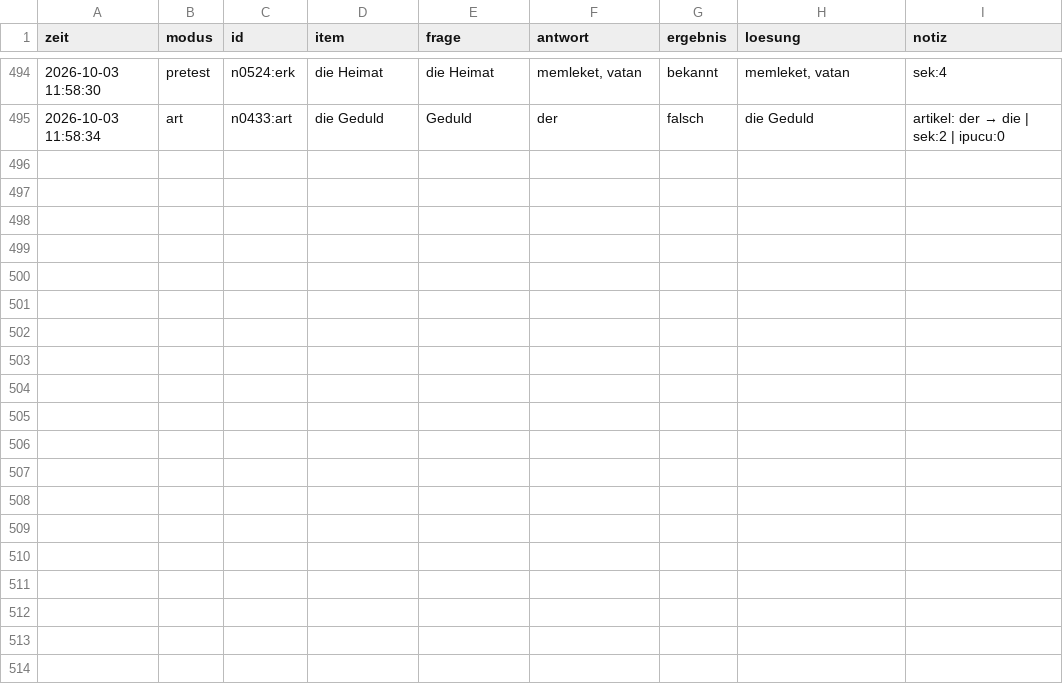
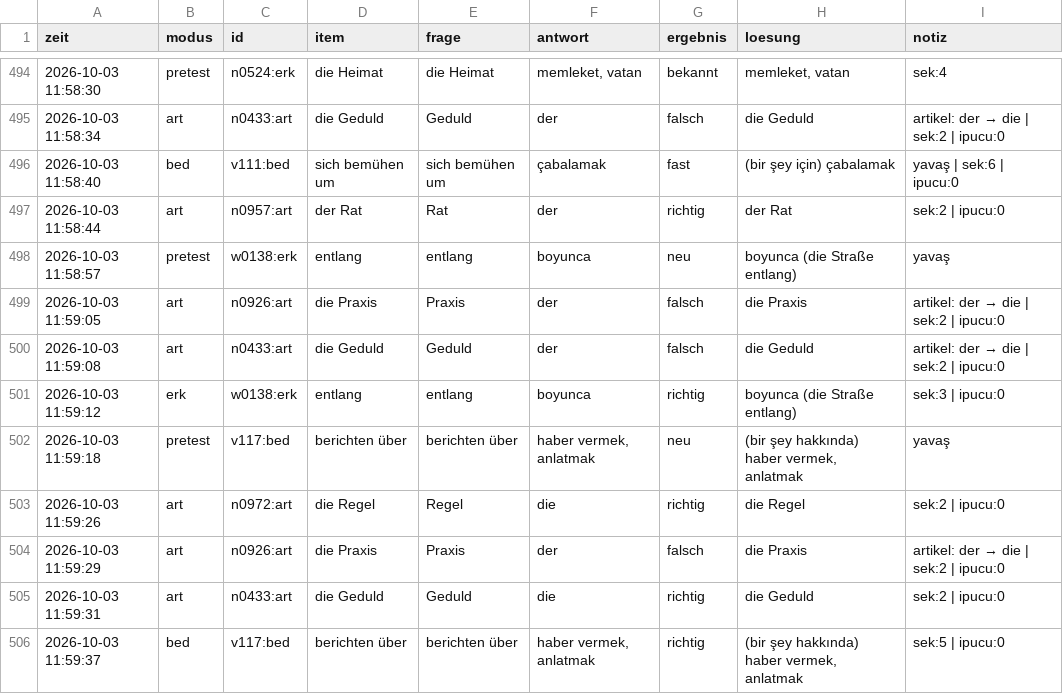
Before and after one commit to mahmutarsla/Almanca-Tekrar, a CSV file: log/log.csv, drawn as a sheet; only a part is shown, gaps mark what is left out.

Commit message:
log: 11 cevap

```diff
--- a/log/log.csv
+++ b/log/log.csv
@@ -495 +495,12 @@
 2026-10-03 11:58:34;art;n0433:art;die Geduld;Geduld;der;falsch;die Geduld;artikel: der → die | sek:2 | ipucu:0
+2026-10-03 11:58:40;bed;v111:bed;sich bemühen um;sich bemühen um;çabalamak;fast;(bir şey için) çabalamak;yavaş | sek:6 | ipucu:0
+2026-10-03 11:58:44;art;n0957:art;der Rat;Rat;der;richtig;der Rat;sek:2 | ipucu:0
+2026-10-03 11:58:57;pretest;w0138:erk;entlang;entlang;boyunca;neu;boyunca (die Straße entlang);yavaş
+2026-10-03 11:59:05;art;n0926:art;die Praxis;Praxis;der;falsch;die Praxis;artikel: der → die | sek:2 | ipucu:0
+2026-10-03 11:59:08;art;n0433:art;die Geduld;Geduld;der;falsch;die Geduld;artikel: der → die | sek:2 | ipucu:0
+2026-10-03 11:59:12;erk;w0138:erk;entlang;entlang;boyunca;richtig;boyunca (die Straße entlang);sek:3 | ipucu:0
+2026-10-03 11:59:18;pretest;v117:bed;berichten über;berichten über;haber vermek, anlatmak;neu;(bir şey hakkında) haber vermek, anlatmak;yavaş
+2026-10-03 11:59:26;art;n0972:art;die Regel;Regel;die;richtig;die Regel;sek:2 | ipucu:0
+2026-10-03 11:59:29;art;n0926:art;die Praxis;Praxis;der;falsch;die Praxis;artikel: der → die | sek:2 | ipucu:0
+2026-10-03 11:59:31;art;n0433:art;die Geduld;Geduld;die;richtig;die Geduld;sek:2 | ipucu:0
+2026-10-03 11:59:37;bed;v117:bed;berichten über;berichten über;haber vermek, anlatmak;richtig;(bir şey hakkında) haber vermek, anlatmak;sek:5 | ipucu:0
```
